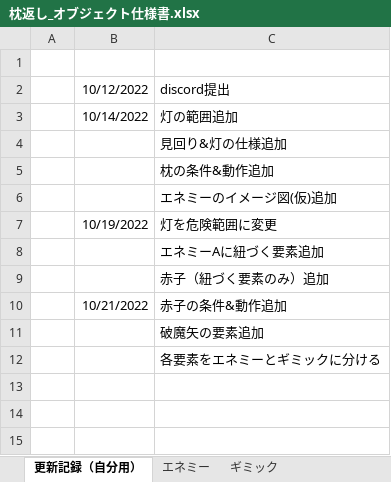
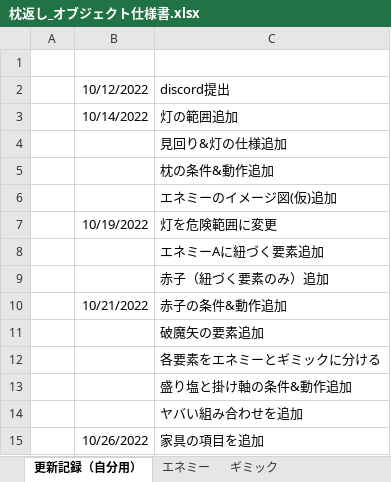
Before and after one commit to VGA-Team2022/LateTeamProduction, an Excel workbook: Document/枕返し_オブジェクト仕様書.xlsx, sheet 更新記録（自分用）, drawn as a sheet; values as stored, in another font and other column widths than the file's, no borders; the diff names each change by its address in the sheet, - before the commit and + after, or states it on an @@ line.

```diff
--- a/Document/枕返し_オブジェクト仕様書.xlsx (sheet 更新記録（自分用）)
+++ b/Document/枕返し_オブジェクト仕様書.xlsx (sheet 更新記録（自分用）)
+row 13:  |  | 盛り塩と掛け軸の条件&動作追加
+row 14:  |  | ヤバい組み合わせを追加
+row 15:  | 10/26/2022 | 家具の項目を追加
```
Also changed, not shown: sheet ギミック, 5 other files.
